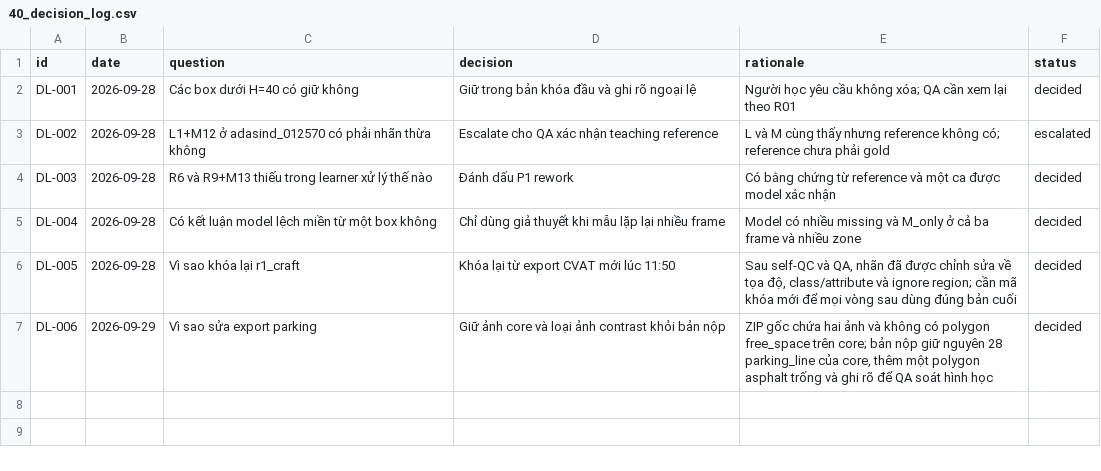
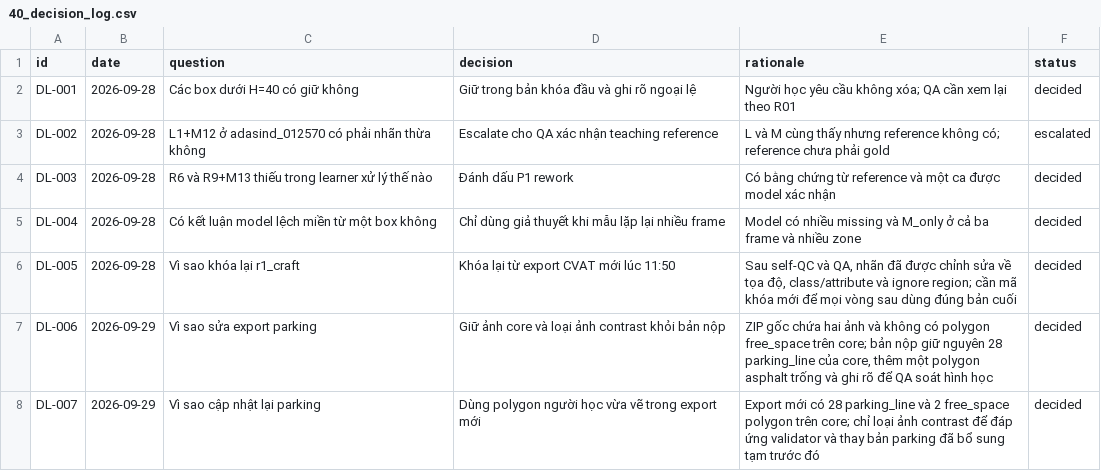
Before and after one commit to Anh-1411/DAY11-NguyenDucAnh-2A202602049, a CSV file: submission/40_decision_log.csv, drawn as a sheet; the diff names each change by its address in the sheet, - before the commit and + after, or states it on an @@ line.

Commit message:
Update parking annotations from final export

```diff
--- a/submission/40_decision_log.csv
+++ b/submission/40_decision_log.csv
+row 8: DL-007 | 2026-09-29 | Vì sao cập nhật lại parking | Dùng polygon người học vừa vẽ trong export mới | Export mới có 28 parking_line và 2 free_space polygon trên core; chỉ loại ảnh contrast để đáp ứng validator và thay bản parking đã bổ sung tạm trước đó | decided
```
Also changed, not shown: 3 other files.
